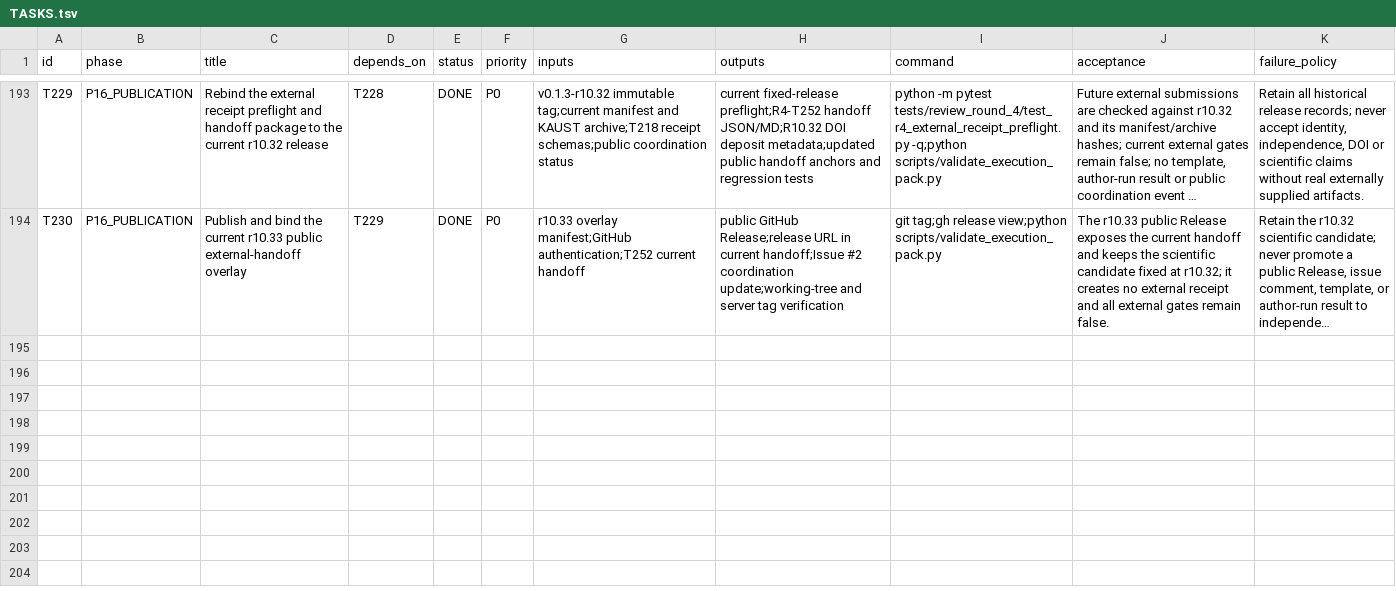
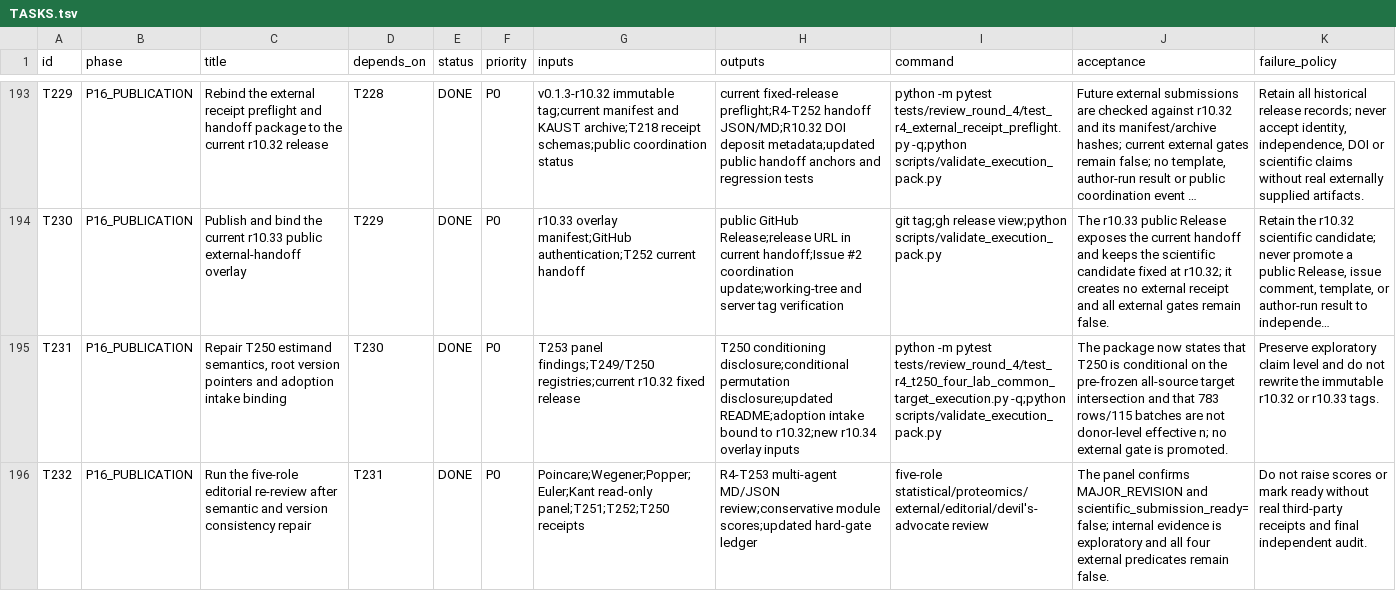
Before and after one commit to ahvsjags/BioInterfaceOS, a TSV file: TASKS.tsv, drawn as a sheet; only a part is shown, gaps mark what is left out; long unchanged cells end in …; the diff names each change by its address in the sheet, - before the commit and + after, or states it on an @@ line.

Commit message:
audit: repair paper-data handoff semantics

```diff
--- a/TASKS.tsv
+++ b/TASKS.tsv
+row 195: T231 | P16_PUBLICATION | Repair T250 estimand semantics, root version pointers and adoption intake binding | T230 | DONE | P0 | T253 panel findings;T249/T250 registries;current r10.32 fixed release | T250 conditioning disclosure;conditional permutation disclosure;updated README;adoption intake bound to r10.32;new r10.34 overlay inputs | python -m pytest tests/review_round_4/test_r4_t250_four_lab_common_target_execution.py -q;python scripts/validate_execution_pack.py | The package now states that T250 is conditional on the pre-frozen all-source target intersection and that 783 rows/115 batches are not donor-level effective n; no external gate is promoted. | Preserve exploratory claim level and do not rewrite the immutable r10.32 or r10.33 tags.
+row 196: T232 | P16_PUBLICATION | Run the five-role editorial re-review after semantic and version consistency repair | T231 | DONE | P0 | Poincare;Wegener;Popper;Euler;Kant read-only panel;T251;T252;T250 receipts | R4-T253 multi-agent MD/JSON review;conservative module scores;updated hard-gate ledger | five-role statistical/proteomics/external/editorial/devil's-advocate review | The panel confirms MAJOR_REVISION and scientific_submission_ready=false; internal evidence is exploratory and all four external predicates remain false. | Do not raise scores or mark ready without real third-party receipts and final independent audit.
```
Also changed, not shown: 11 other files.
